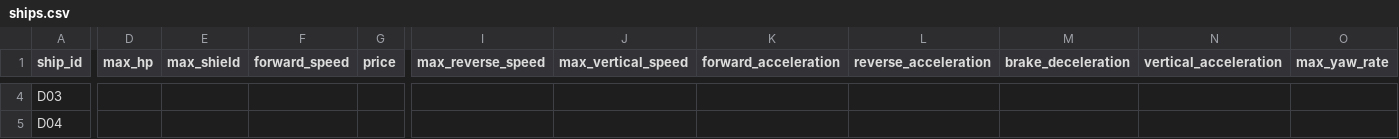
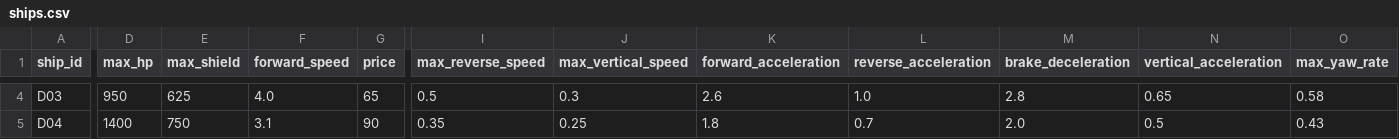
Before and after one commit to KimJ6/Fleet-Doctrine, a CSV file: data/balance/ships.csv, drawn as a sheet; only a part is shown, gaps mark what is left out; the diff covers the shown part only; the diff names each change by its address in the sheet, - before the commit and + after, or states it on an @@ line.

```diff
--- a/data/balance/ships.csv
+++ b/data/balance/ships.csv
-D4 (max_hp): (empty)
+D4 (max_hp): 950
-E4 (max_shield): (empty)
+E4 (max_shield): 625
-F4 (forward_speed): (empty)
+F4 (forward_speed): 4.0
-G4 (price): (empty)
+G4 (price): 65
-I4 (max_reverse_speed): (empty)
+I4 (max_reverse_speed): 0.5
-J4 (max_vertical_speed): (empty)
+J4 (max_vertical_speed): 0.3
-K4 (forward_acceleration): (empty)
+K4 (forward_acceleration): 2.6
-L4 (reverse_acceleration): (empty)
+L4 (reverse_acceleration): 1.0
-M4 (brake_deceleration): (empty)
+M4 (brake_deceleration): 2.8
-N4 (vertical_acceleration): (empty)
+N4 (vertical_acceleration): 0.65
-O4 (max_yaw_rate): (empty)
+O4 (max_yaw_rate): 0.58
-D5 (max_hp): (empty)
+D5 (max_hp): 1400
-E5 (max_shield): (empty)
+E5 (max_shield): 750
-F5 (forward_speed): (empty)
+F5 (forward_speed): 3.1
-G5 (price): (empty)
+G5 (price): 90
-I5 (max_reverse_speed): (empty)
+I5 (max_reverse_speed): 0.35
-J5 (max_vertical_speed): (empty)
+J5 (max_vertical_speed): 0.25
-K5 (forward_acceleration): (empty)
+K5 (forward_acceleration): 1.8
-L5 (reverse_acceleration): (empty)
+L5 (reverse_acceleration): 0.7
-M5 (brake_deceleration): (empty)
+M5 (brake_deceleration): 2.0
-N5 (vertical_acceleration): (empty)
+N5 (vertical_acceleration): 0.5
-O5 (max_yaw_rate): (empty)
+O5 (max_yaw_rate): 0.43
```
Also changed, not shown: 132 edited cells elsewhere in this file, data/balance/game_rules.csv, data/balance/weapon_types.csv, 11 other files.
